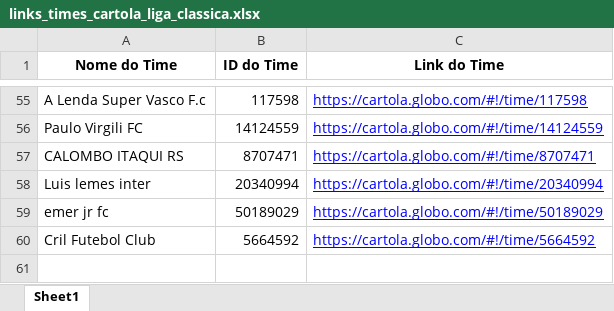
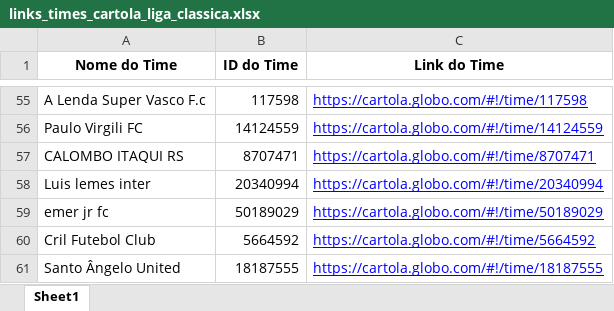
Before and after one commit to FernandoBC23/cartola_fbc, an Excel workbook: liga_classica/datasets_liga_classica/links_times_cartola_liga_classica.xlsx, sheet Sheet1, drawn as a sheet; only a part is shown, gaps mark what is left out; values as stored, in another font and other column widths than the file's, no borders; the diff names each change by its address in the sheet, - before the commit and + after, or states it on an @@ line.

```diff
--- a/liga_classica/datasets_liga_classica/links_times_cartola_liga_classica.xlsx (sheet Sheet1)
+++ b/liga_classica/datasets_liga_classica/links_times_cartola_liga_classica.xlsx (sheet Sheet1)
+row 61: Santo Ângelo United | 18187555 | https://cartola.globo.com/#!/time/18187555
```
Also changed, not shown: liga_classica/datasets_liga_classica/Escalacoes_Gerais_Liga_Classica.xlsx, liga_classica/datasets_liga_classica/Jogadores_Mais_Escalados_Por_Posicao_Liga_Classica.xlsx, 6 other files.
